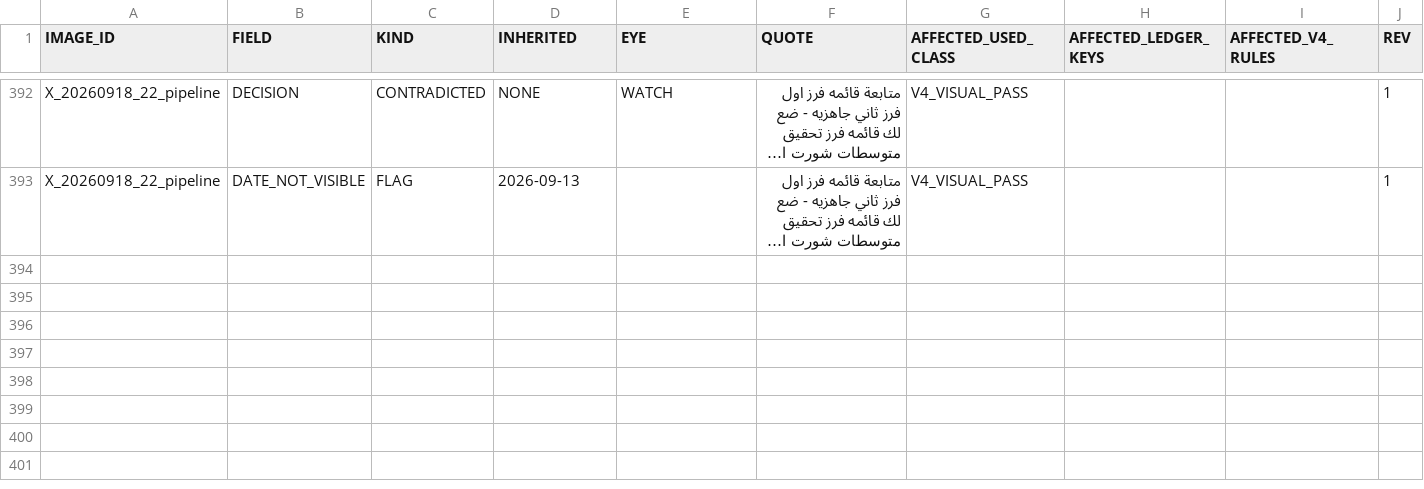
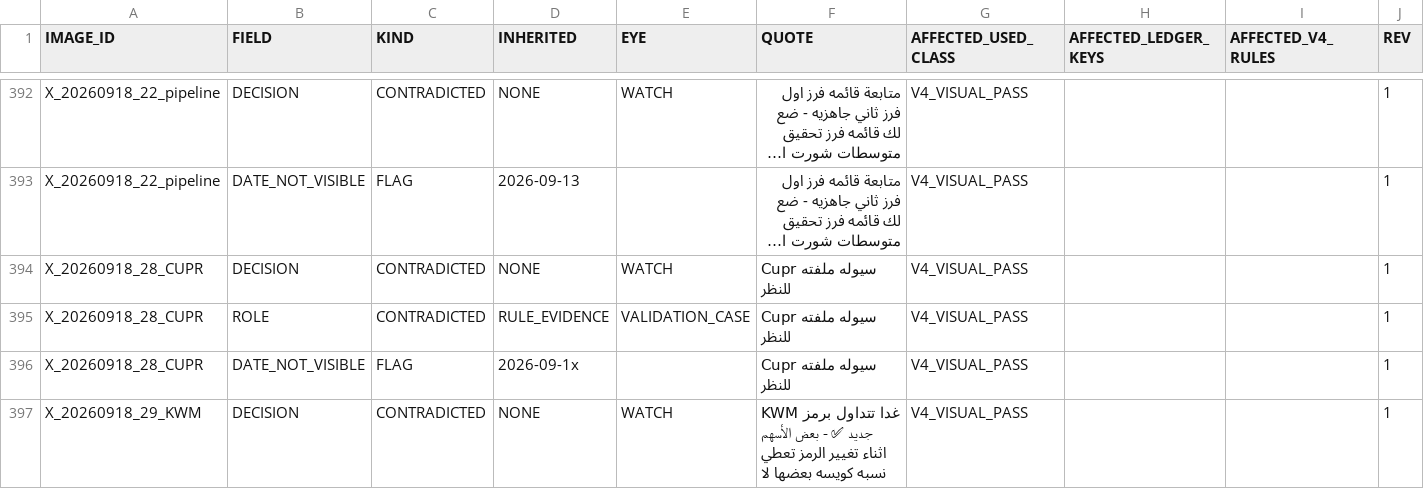
Before and after one commit to sam72x1/Super_Stocks, a CSV file: fm_forensics/reread/REREAD_CORRECTIONS.csv, drawn as a sheet; only a part is shown, gaps mark what is left out; long unchanged cells end in …; the diff covers the shown part only; the diff names each change by its address in the sheet, - before the commit and + after, or states it on an @@ line.

```diff
--- a/fm_forensics/reread/REREAD_CORRECTIONS.csv
+++ b/fm_forensics/reread/REREAD_CORRECTIONS.csv
+row 394: X_20260918_28_CUPR | DECISION | CONTRADICTED | NONE | WATCH | Cupr سيوله ملفته للنظر | V4_VISUAL_PASS |  |  | 1
+row 395: X_20260918_28_CUPR | ROLE | CONTRADICTED | RULE_EVIDENCE | VALIDATION_CASE | Cupr سيوله ملفته للنظر | V4_VISUAL_PASS |  |  | 1
+row 396: X_20260918_28_CUPR | DATE_NOT_VISIBLE | FLAG | 2026-09-1x |  | Cupr سيوله ملفته للنظر | V4_VISUAL_PASS |  |  | 1
+row 397: X_20260918_29_KWM | DECISION | CONTRADICTED | NONE | WATCH | KWM غدا تتداول برمز جديد ✅ - بعض الأسهم اثناء تغيير الرمز تعطي نسبه كويسه بعضها لا | V4_VISUAL_PASS |  |  | 1
```
Also changed, not shown: 10 added rows elsewhere in this file, fm_forensics/reread/VISUAL_REREAD_REGISTER.csv, 2 other files.
